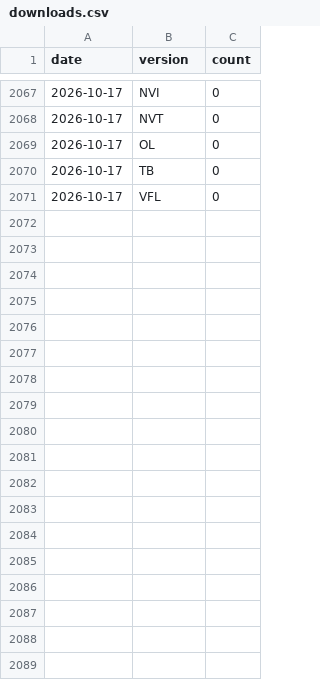
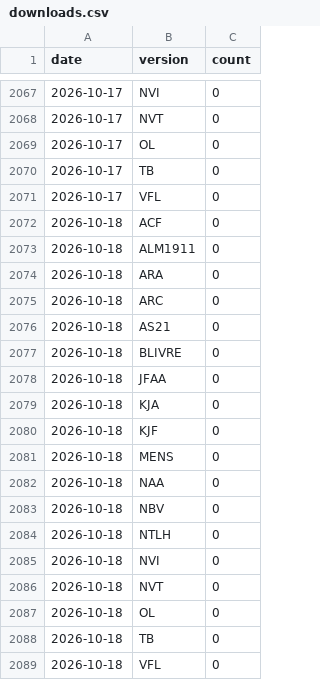
Before and after one commit to paulinofonsecas/biblias, a CSV file: data/stats/downloads.csv, drawn as a sheet; only a part is shown, gaps mark what is left out; the diff names each change by its address in the sheet, - before the commit and + after, or states it on an @@ line.

```diff
--- a/data/stats/downloads.csv
+++ b/data/stats/downloads.csv
+row 2072: 2026-10-18 | ACF | 0
+row 2073: 2026-10-18 | ALM1911 | 0
+row 2074: 2026-10-18 | ARA | 0
+row 2075: 2026-10-18 | ARC | 0
+row 2076: 2026-10-18 | AS21 | 0
+row 2077: 2026-10-18 | BLIVRE | 0
+row 2078: 2026-10-18 | JFAA | 0
+row 2079: 2026-10-18 | KJA | 0
+row 2080: 2026-10-18 | KJF | 0
+row 2081: 2026-10-18 | MENS | 0
+row 2082: 2026-10-18 | NAA | 0
+row 2083: 2026-10-18 | NBV | 0
+row 2084: 2026-10-18 | NTLH | 0
+row 2085: 2026-10-18 | NVI | 0
+row 2086: 2026-10-18 | NVT | 0
+row 2087: 2026-10-18 | OL | 0
+row 2088: 2026-10-18 | TB | 0
+row 2089: 2026-10-18 | VFL | 0
```
Also changed, not shown: 1 other file.
